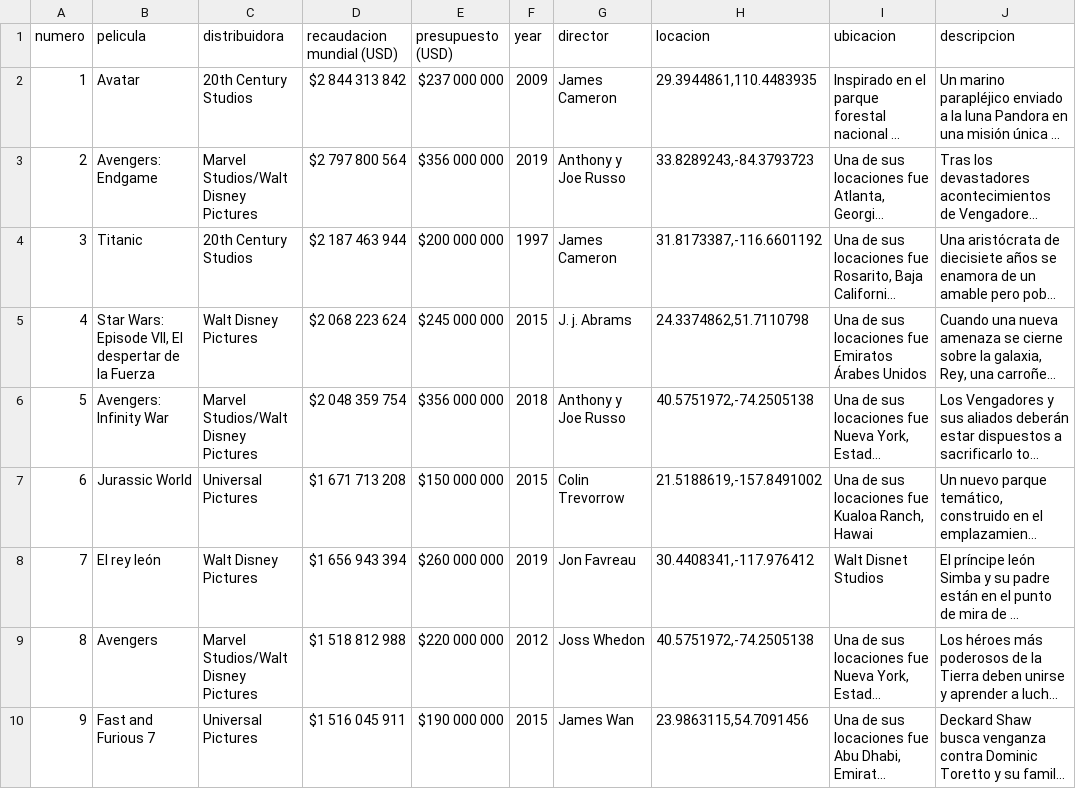
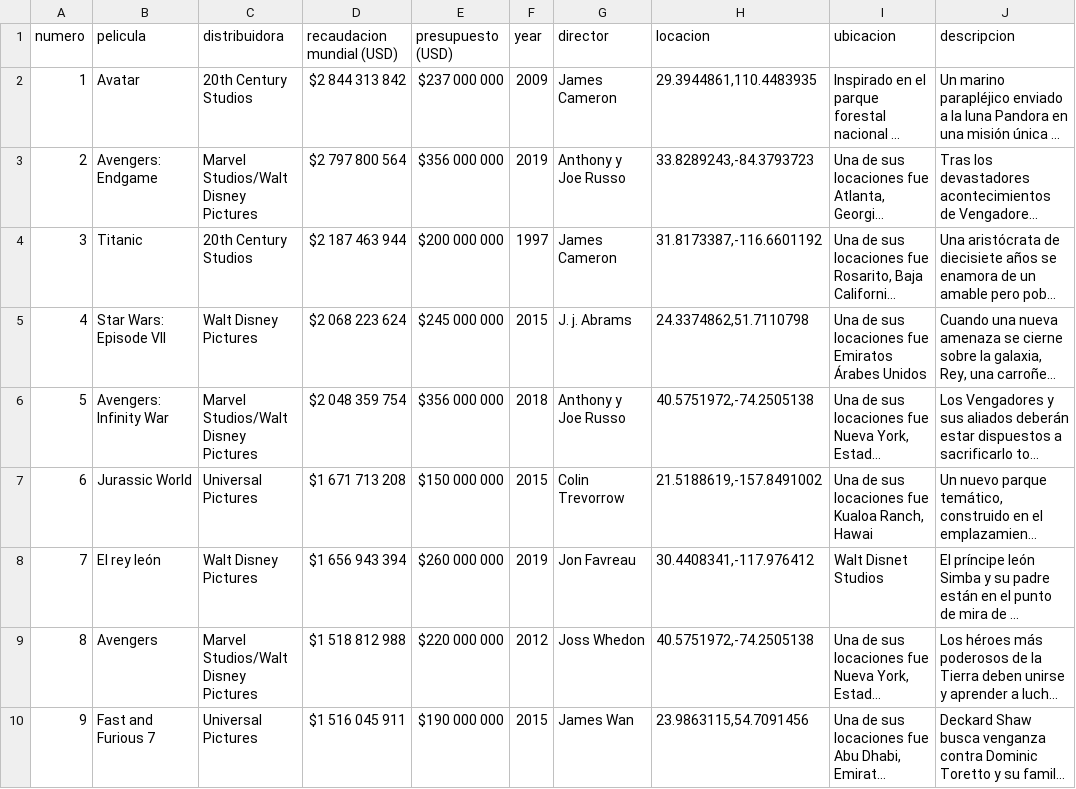
Before and after one commit to cpmontero/dno_nuevosmedios_clase8, a CSV file: 10_peliculas_mas_taquilleras.csv, drawn as a sheet; only a part is shown; long unchanged cells end in …; the diff names each change by its address in the sheet, - before the commit and + after, or states it on an @@ line.

Commit message:
Update 10_peliculas_mas_taquilleras.csv

```diff
--- a/10_peliculas_mas_taquilleras.csv
+++ b/10_peliculas_mas_taquilleras.csv
-B5 (pelicula): Star Wars: Episode VII, El despertar de la Fuerza
+B5 (pelicula): Star Wars: Episode VII
```
